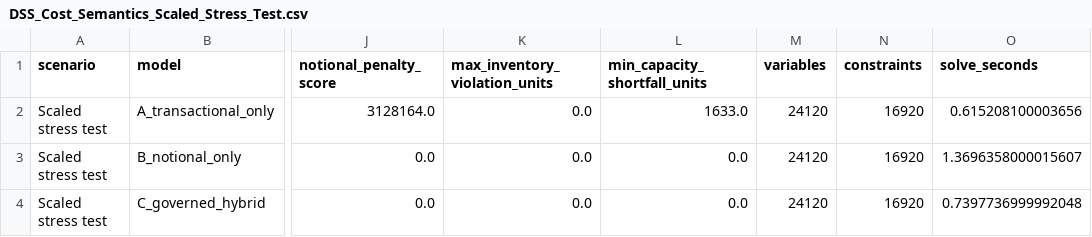
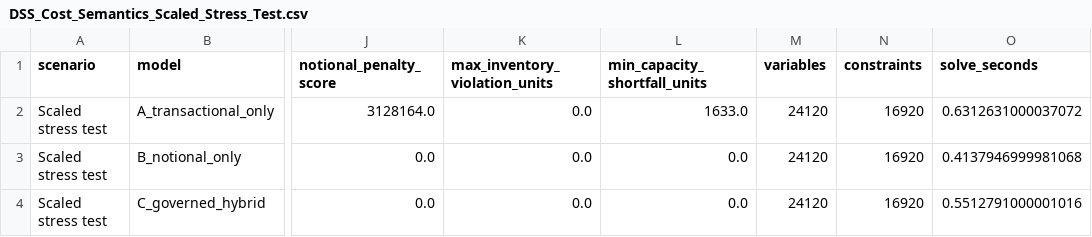
Before and after one commit to tejinderg123/cost-semantics-dss, a CSV file: outputs/DSS_Cost_Semantics_Scaled_Stress_Test.csv, drawn as a sheet; only a part is shown, gaps mark what is left out; the diff names each change by its address in the sheet, - before the commit and + after, or states it on an @@ line.

```diff
--- a/outputs/DSS_Cost_Semantics_Scaled_Stress_Test.csv
+++ b/outputs/DSS_Cost_Semantics_Scaled_Stress_Test.csv
-O2 (solve_seconds): 0.615208100003656
+O2 (solve_seconds): 0.6312631000037072
-O3 (solve_seconds): 1.3696358000015607
+O3 (solve_seconds): 0.4137946999981068
-O4 (solve_seconds): 0.7397736999992048
+O4 (solve_seconds): 0.5512791000001016
```
Also changed, not shown: outputs/DSS_Cost_Semantics_Evaluation_Summary.csv, outputs/DSS_Cost_Semantics_Sensitivity_Results.csv, 4 other files.
